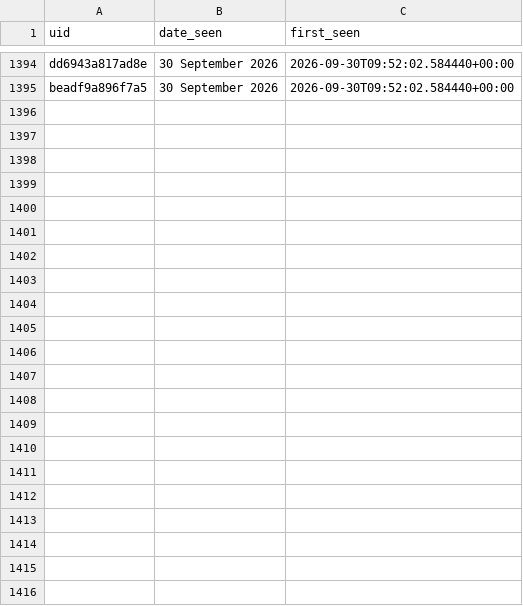
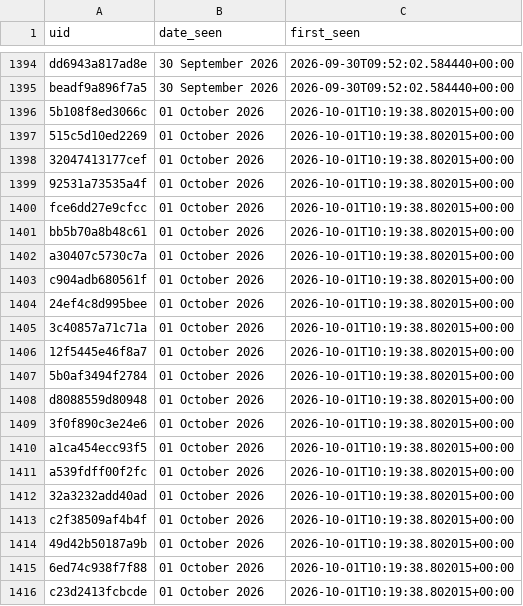
Before and after one commit to anannya-pramank/Daily-Web-Scraper, a CSV file: Historical_Matches.csv, drawn as a sheet; only a part is shown, gaps mark what is left out; the diff names each change by its address in the sheet, - before the commit and + after, or states it on an @@ line.

```diff
--- a/Historical_Matches.csv
+++ b/Historical_Matches.csv
+row 1396: 5b108f8ed3066c | 01 October 2026 | 2026-10-01T10:19:38.802015+00:00
+row 1397: 515c5d10ed2269 | 01 October 2026 | 2026-10-01T10:19:38.802015+00:00
+row 1398: 32047413177cef | 01 October 2026 | 2026-10-01T10:19:38.802015+00:00
+row 1399: 92531a73535a4f | 01 October 2026 | 2026-10-01T10:19:38.802015+00:00
+row 1400: fce6dd27e9cfcc | 01 October 2026 | 2026-10-01T10:19:38.802015+00:00
+row 1401: bb5b70a8b48c61 | 01 October 2026 | 2026-10-01T10:19:38.802015+00:00
+row 1402: a30407c5730c7a | 01 October 2026 | 2026-10-01T10:19:38.802015+00:00
+row 1403: c904adb680561f | 01 October 2026 | 2026-10-01T10:19:38.802015+00:00
+row 1404: 24ef4c8d995bee | 01 October 2026 | 2026-10-01T10:19:38.802015+00:00
+row 1405: 3c40857a71c71a | 01 October 2026 | 2026-10-01T10:19:38.802015+00:00
+row 1406: 12f5445e46f8a7 | 01 October 2026 | 2026-10-01T10:19:38.802015+00:00
+row 1407: 5b0af3494f2784 | 01 October 2026 | 2026-10-01T10:19:38.802015+00:00
+row 1408: d8088559d80948 | 01 October 2026 | 2026-10-01T10:19:38.802015+00:00
+row 1409: 3f0f890c3e24e6 | 01 October 2026 | 2026-10-01T10:19:38.802015+00:00
+row 1410: a1ca454ecc93f5 | 01 October 2026 | 2026-10-01T10:19:38.802015+00:00
+row 1411: a539fdff00f2fc | 01 October 2026 | 2026-10-01T10:19:38.802015+00:00
+row 1412: 32a3232add40ad | 01 October 2026 | 2026-10-01T10:19:38.802015+00:00
+row 1413: c2f38509af4b4f | 01 October 2026 | 2026-10-01T10:19:38.802015+00:00
+row 1414: 49d42b50187a9b | 01 October 2026 | 2026-10-01T10:19:38.802015+00:00
+row 1415: 6ed74c938f7f88 | 01 October 2026 | 2026-10-01T10:19:38.802015+00:00
+row 1416: c23d2413fcbcde | 01 October 2026 | 2026-10-01T10:19:38.802015+00:00
```
Also changed, not shown: 1 other file.
